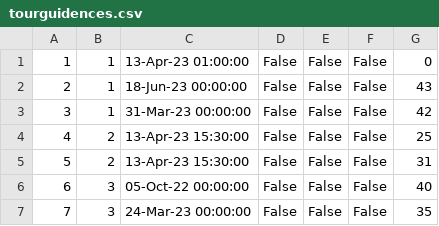
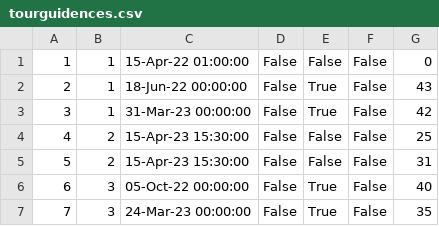
Before and after one commit to sirarmilos/sims_turizam, a CSV file: InitialProject/InitialProject/Resources/Data/tourguidences.csv, drawn as a sheet.

```diff
--- a/InitialProject/InitialProject/Resources/Data/tourguidences.csv
+++ b/InitialProject/InitialProject/Resources/Data/tourguidences.csv
@@ -1,7 +1,7 @@
-1|1|13-Apr-23 01:00:00|False|False|False|0
-2|1|18-Jun-23 00:00:00|False|False|False|43
-3|1|31-Mar-23 00:00:00|False|False|False|42
-4|2|13-Apr-23 15:30:00|False|False|False|25
-5|2|13-Apr-23 15:30:00|False|False|False|31
-6|3|05-Oct-22 00:00:00|False|False|False|40
-7|3|24-Mar-23 00:00:00|False|False|False|35
+1|1|15-Apr-22 01:00:00|False|False|False|0
+2|1|18-Jun-22 00:00:00|False|True|False|43
+3|1|31-Mar-23 00:00:00|False|True|False|42
+4|2|15-Apr-23 15:30:00|False|False|False|25
+5|2|15-Apr-23 15:30:00|False|False|False|31
+6|3|05-Oct-22 00:00:00|False|True|False|40
+7|3|24-Mar-23 00:00:00|False|True|False|35
```
Also changed, not shown: InitialProject/InitialProject/Resources/Data/tours.csv, 7 other files.
